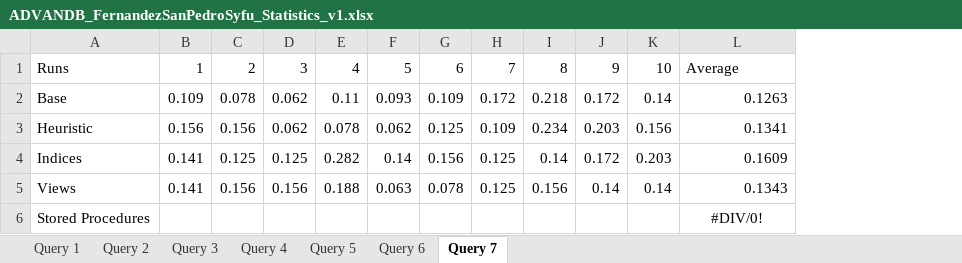
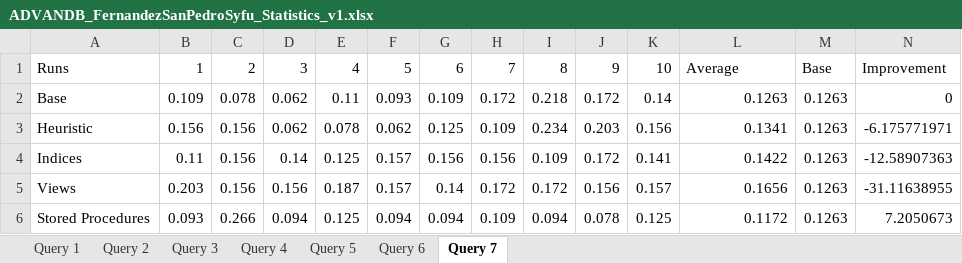
Before and after one commit to JNM-2T17/ADVANDB-MCO1, an Excel workbook: Queries/ADVANDB_FernandezSanPedroSyfu_Statistics_v1.xlsx, sheet Query 7, drawn as a sheet; values as stored, in another font and other column widths than the file's, no borders; the diff names each change by its address in the sheet, - before the commit and + after, or states it on an @@ line.

```diff
--- a/Queries/ADVANDB_FernandezSanPedroSyfu_Statistics_v1.xlsx (sheet Query 7)
+++ b/Queries/ADVANDB_FernandezSanPedroSyfu_Statistics_v1.xlsx (sheet Query 7)
+column M, rows 1-6: Base | 0.1263 | 0.1263 | 0.1263 | 0.1263 | 0.1263
+column N, rows 1-6: Improvement | 0 | -6.175771971 | -12.58907363 | -31.11638955 | 7.2050673
-B4: 0.141
+B4: 0.11
-C4: 0.125
+C4: 0.156
-D4: 0.125
+D4: 0.14
-E4: 0.282
+E4: 0.125
-F4: 0.14
+F4: 0.157
-H4: 0.125
+H4: 0.156
-I4: 0.14
+I4: 0.109
-K4: 0.203
+K4: 0.141
-L4: 0.1609
+L4: 0.1422
-B5: 0.141
+B5: 0.203
-E5: 0.188
+E5: 0.187
-F5: 0.063
+F5: 0.157
-G5: 0.078
+G5: 0.14
-H5: 0.125
+H5: 0.172
-I5: 0.156
+I5: 0.172
-J5: 0.14
+J5: 0.156
-K5: 0.14
+K5: 0.157
-L5: 0.1343
+L5: 0.1656
-B6: (empty)
+B6: 0.093
-C6: (empty)
+C6: 0.266
-D6: (empty)
+D6: 0.094
-E6: (empty)
+E6: 0.125
-F6: (empty)
+F6: 0.094
-G6: (empty)
+G6: 0.094
-H6: (empty)
+H6: 0.109
-I6: (empty)
+I6: 0.094
-J6: (empty)
+J6: 0.078
-K6: (empty)
+K6: 0.125
-L6: #DIV/0!
+L6: 0.1172
-L6 alignment: center
+L6 alignment: right
```
Also changed, not shown: sheet Query 3, sheet Query 2, sheet Query 6, sheet Query 4, sheet Query 5, sheet Query 1, 11 other files.
